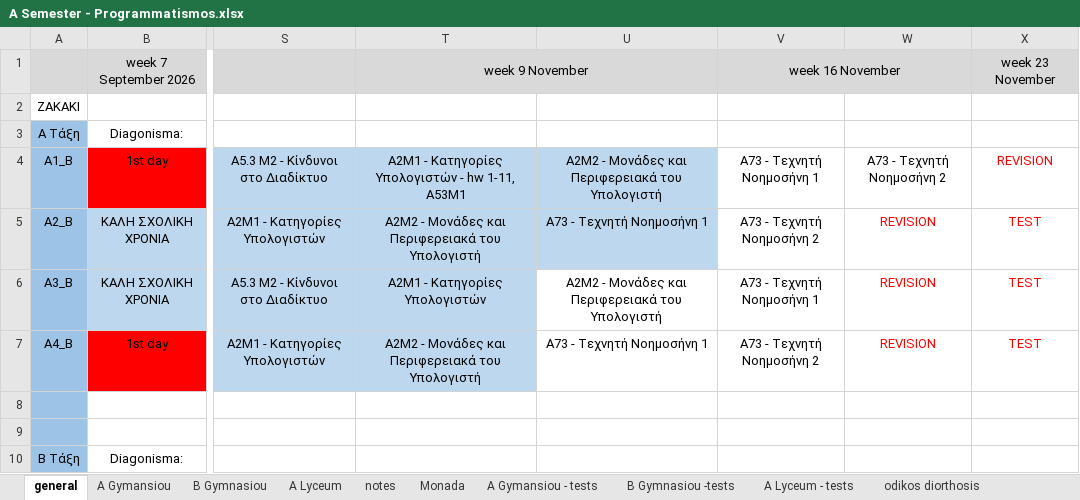
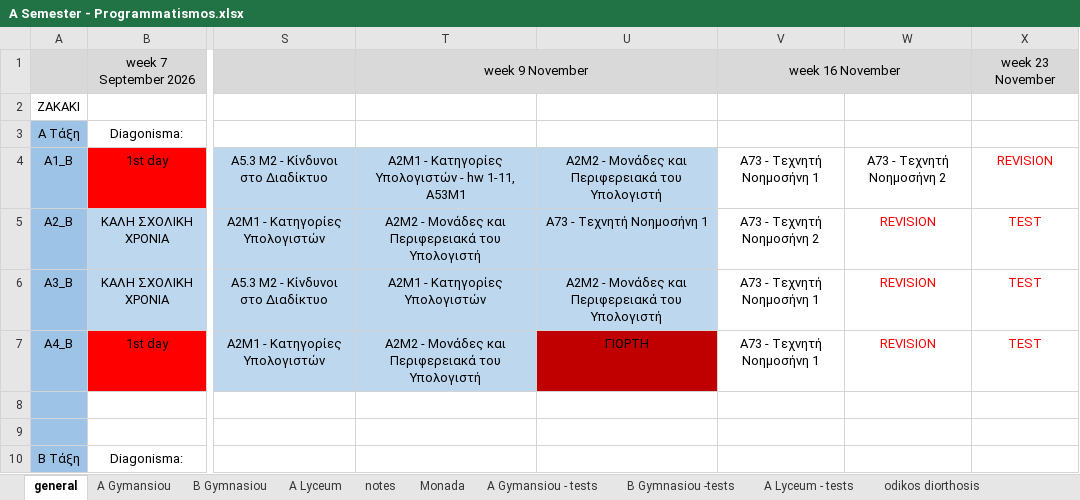
Before and after one commit to aristos32/education, an Excel workbook: schools-presentations/A Semester - Programmatismos.xlsx, sheet general, drawn as a sheet; only a part is shown, gaps mark what is left out; values as stored, in another font and other column widths than the file's, no borders; the diff names each change by its address in the sheet, - before the commit and + after, or states it on an @@ line.

```diff
--- a/schools-presentations/A Semester - Programmatismos.xlsx (sheet general)
+++ b/schools-presentations/A Semester - Programmatismos.xlsx (sheet general)
-U6 fill: none
+U6 fill: #BDD7EE
-U7: A73 - Τεχνητή Νοημοσήνη 1
+U7: ΓΙΟΡΤΗ
-U7 fill: none
+U7 fill: #C00000
-V7: A73 - Τεχνητή Νοημοσήνη 2
+V7: A73 - Τεχνητή Νοημοσήνη 1
```
Also changed, not shown: sheet A Gymansiou, 11 other files.
